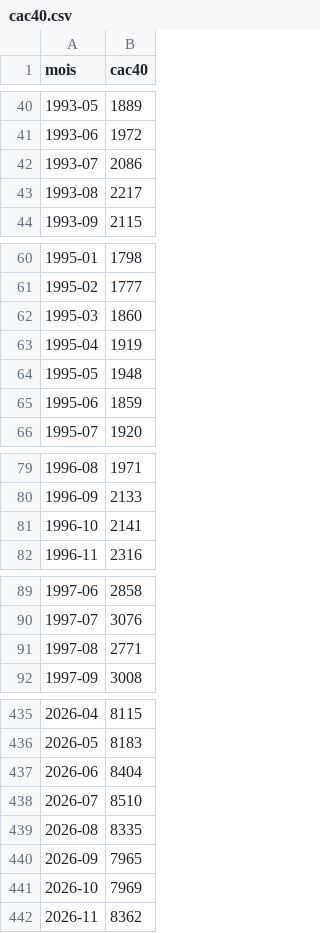
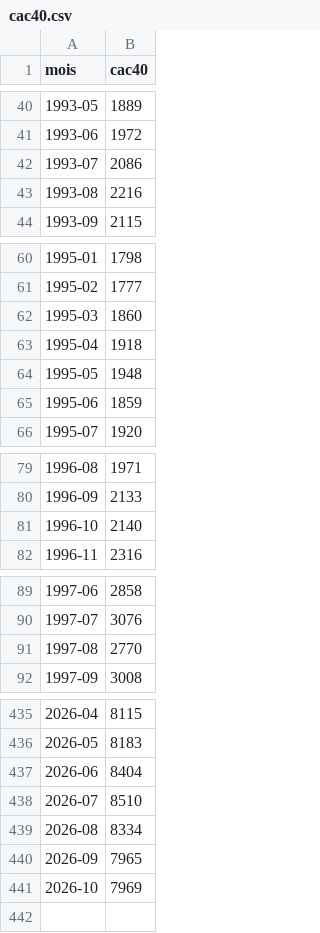
Before and after one commit to maeliamtz/gestion-d-actif-et-de-portefeuille, a CSV file: data/cac40.csv, drawn as a sheet; only a part is shown, gaps mark what is left out; the diff covers the shown part only.

```diff
--- a/data/cac40.csv
+++ b/data/cac40.csv
@@ -42,3 +42,3 @@ mois,cac40
 1993-07,2086
-1993-08,2217
+1993-08,2216
 1993-09,2115
@@ -62,3 +62,3 @@ mois,cac40
 1995-03,1860
-1995-04,1919
+1995-04,1918
 1995-05,1948
@@ -80,3 +80,3 @@ mois,cac40
 1996-09,2133
-1996-10,2141
+1996-10,2140
 1996-11,2316
@@ -90,3 +90,3 @@ mois,cac40
 1997-07,3076
-1997-08,2771
+1997-08,2770
 1997-09,3008
@@ -438,5 +438,4 @@ mois,cac40
 2026-07,8510
-2026-08,8335
+2026-08,8334
 2026-09,7965
 2026-10,7969
-2026-11,8362
```
Also changed, not shown: 2 edited cells elsewhere in this file, data/multpl.csv, 6 other files.
